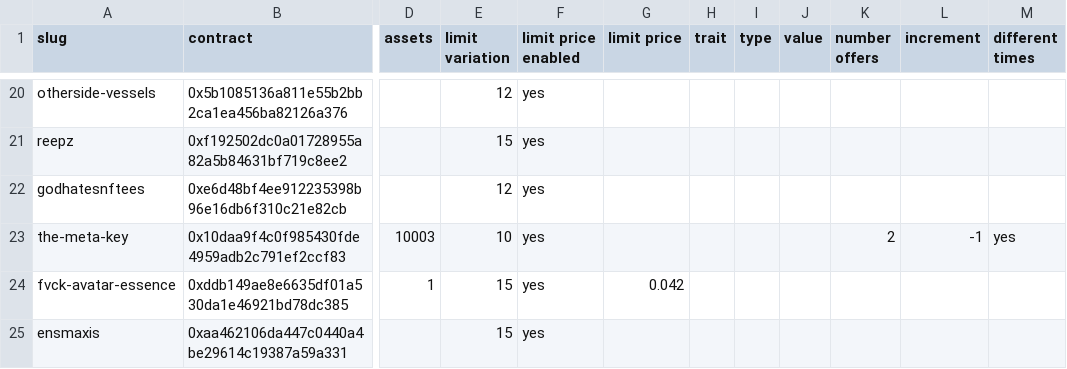
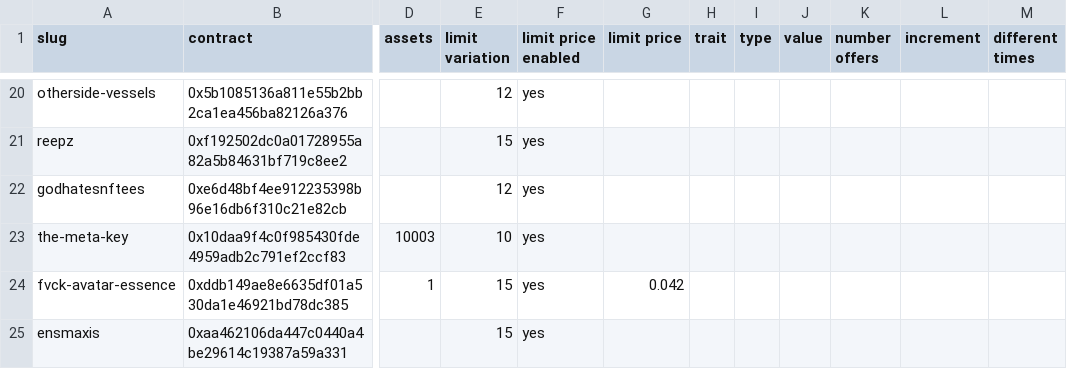
Before and after one commit to johnydev23/Opensea_automated_actions, a CSV file: Collections - Sheet1.csv, drawn as a sheet; only a part is shown, gaps mark what is left out; the diff names each change by its address in the sheet, - before the commit and + after, or states it on an @@ line.

Commit message:
Update Collections - Sheet1.csv

```diff
--- a/Collections - Sheet1.csv
+++ b/Collections - Sheet1.csv
-K23 (number offers): 2
+K23 (number offers): (empty)
-L23 (increment): -1
+L23 (increment): (empty)
-M23 (different times): yes
+M23 (different times): (empty)
```
